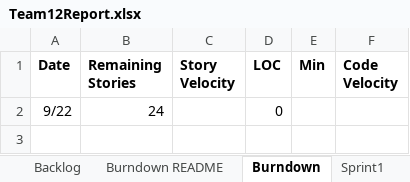
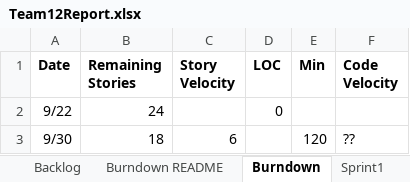
Before and after one commit to John123412341/CS555, an Excel workbook: Team12Report.xlsx, sheet Burndown, drawn as a sheet; values as stored, in another font and other column widths than the file's, no borders; charts and pictures not drawn; the diff names each change by its address in the sheet, - before the commit and + after, or states it on an @@ line.

```diff
--- a/Team12Report.xlsx (sheet Burndown)
+++ b/Team12Report.xlsx (sheet Burndown)
+row 3: 9/30 | 18 | 6 |  | 120 | ??
```
Also changed, not shown: sheet Sprint1, sheet Sprint2, charts or pictures.
